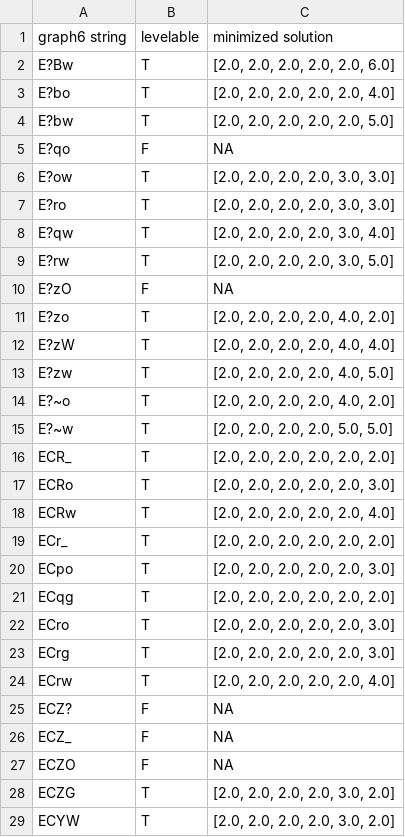
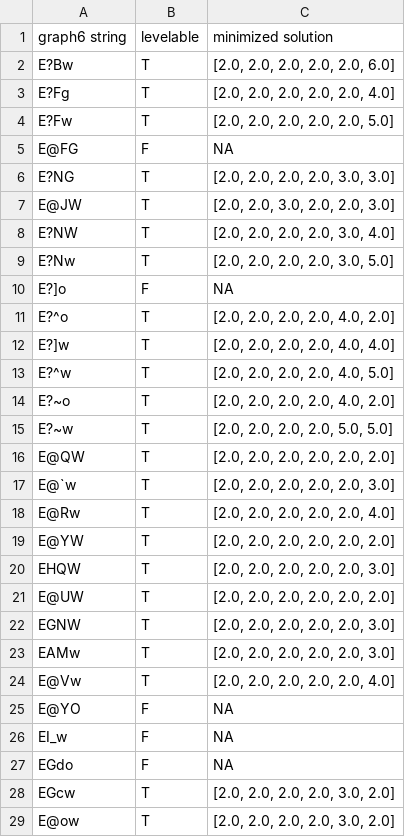
Before and after one commit to michael-chong/levelable, a CSV file: results/resultsconnected6.csv, drawn as a sheet; only a part is shown; the diff covers the shown part only.

```diff
--- a/results/resultsconnected6.csv
+++ b/results/resultsconnected6.csv
@@ -2,28 +2,28 @@ graph6 string,levelable,minimized solution
 E?Bw,T,"[2.0, 2.0, 2.0, 2.0, 2.0, 6.0]"
-E?bo,T,"[2.0, 2.0, 2.0, 2.0, 2.0, 4.0]"
-E?bw,T,"[2.0, 2.0, 2.0, 2.0, 2.0, 5.0]"
-E?qo,F,NA
-E?ow,T,"[2.0, 2.0, 2.0, 2.0, 3.0, 3.0]"
-E?ro,T,"[2.0, 2.0, 2.0, 2.0, 3.0, 3.0]"
-E?qw,T,"[2.0, 2.0, 2.0, 2.0, 3.0, 4.0]"
-E?rw,T,"[2.0, 2.0, 2.0, 2.0, 3.0, 5.0]"
-E?zO,F,NA
-E?zo,T,"[2.0, 2.0, 2.0, 2.0, 4.0, 2.0]"
-E?zW,T,"[2.0, 2.0, 2.0, 2.0, 4.0, 4.0]"
-E?zw,T,"[2.0, 2.0, 2.0, 2.0, 4.0, 5.0]"
+E?Fg,T,"[2.0, 2.0, 2.0, 2.0, 2.0, 4.0]"
+E?Fw,T,"[2.0, 2.0, 2.0, 2.0, 2.0, 5.0]"
+E@FG,F,NA
+E?NG,T,"[2.0, 2.0, 2.0, 2.0, 3.0, 3.0]"
+E@JW,T,"[2.0, 2.0, 3.0, 2.0, 2.0, 3.0]"
+E?NW,T,"[2.0, 2.0, 2.0, 2.0, 3.0, 4.0]"
+E?Nw,T,"[2.0, 2.0, 2.0, 2.0, 3.0, 5.0]"
+E?]o,F,NA
+E?^o,T,"[2.0, 2.0, 2.0, 2.0, 4.0, 2.0]"
+E?]w,T,"[2.0, 2.0, 2.0, 2.0, 4.0, 4.0]"
+E?^w,T,"[2.0, 2.0, 2.0, 2.0, 4.0, 5.0]"
 E?~o,T,"[2.0, 2.0, 2.0, 2.0, 4.0, 2.0]"
 E?~w,T,"[2.0, 2.0, 2.0, 2.0, 5.0, 5.0]"
-ECR_,T,"[2.0, 2.0, 2.0, 2.0, 2.0, 2.0]"
-ECRo,T,"[2.0, 2.0, 2.0, 2.0, 2.0, 3.0]"
-ECRw,T,"[2.0, 2.0, 2.0, 2.0, 2.0, 4.0]"
-ECr_,T,"[2.0, 2.0, 2.0, 2.0, 2.0, 2.0]"
-ECpo,T,"[2.0, 2.0, 2.0, 2.0, 2.0, 3.0]"
-ECqg,T,"[2.0, 2.0, 2.0, 2.0, 2.0, 2.0]"
-ECro,T,"[2.0, 2.0, 2.0, 2.0, 2.0, 3.0]"
-ECrg,T,"[2.0, 2.0, 2.0, 2.0, 2.0, 3.0]"
-ECrw,T,"[2.0, 2.0, 2.0, 2.0, 2.0, 4.0]"
-ECZ?,F,NA
-ECZ_,F,NA
-ECZO,F,NA
-ECZG,T,"[2.0, 2.0, 2.0, 2.0, 3.0, 2.0]"
-ECYW,T,"[2.0, 2.0, 2.0, 2.0, 3.0, 2.0]"
+E@QW,T,"[2.0, 2.0, 2.0, 2.0, 2.0, 2.0]"
+E@`w,T,"[2.0, 2.0, 2.0, 2.0, 2.0, 3.0]"
+E@Rw,T,"[2.0, 2.0, 2.0, 2.0, 2.0, 4.0]"
+E@YW,T,"[2.0, 2.0, 2.0, 2.0, 2.0, 2.0]"
+EHQW,T,"[2.0, 2.0, 2.0, 2.0, 2.0, 3.0]"
+E@UW,T,"[2.0, 2.0, 2.0, 2.0, 2.0, 2.0]"
+EGNW,T,"[2.0, 2.0, 2.0, 2.0, 2.0, 3.0]"
+EAMw,T,"[2.0, 2.0, 2.0, 2.0, 2.0, 3.0]"
+E@Vw,T,"[2.0, 2.0, 2.0, 2.0, 2.0, 4.0]"
+E@YO,F,NA
+EI_w,F,NA
+EGdo,F,NA
+EGcw,T,"[2.0, 2.0, 2.0, 2.0, 3.0, 2.0]"
+E@ow,T,"[2.0, 2.0, 2.0, 2.0, 3.0, 2.0]"
```
Also changed, not shown: 91 edited cells elsewhere in this file, results/resultsconnected5.csv, results/resultsconnected7.csv, 1 other file.
